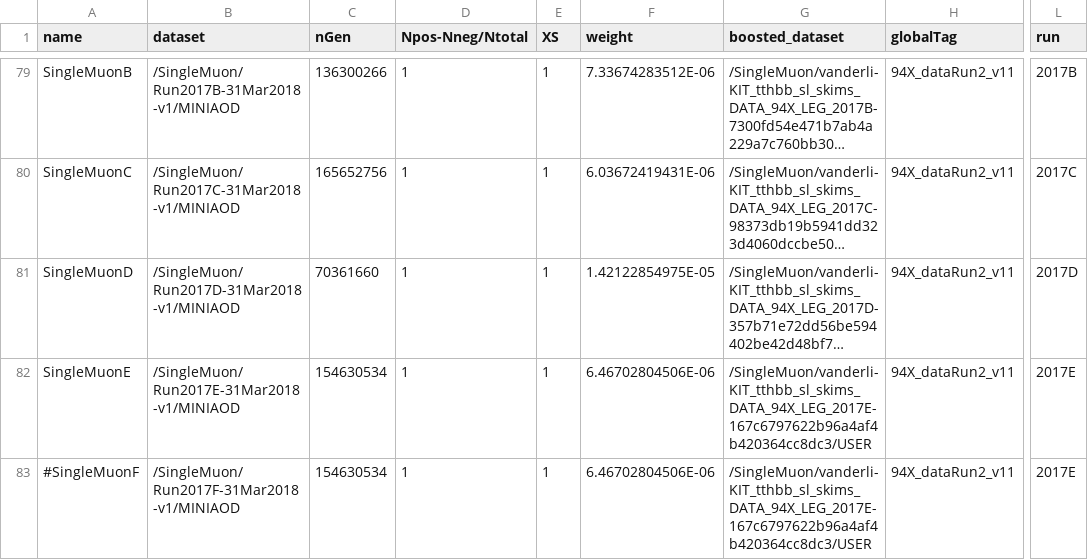
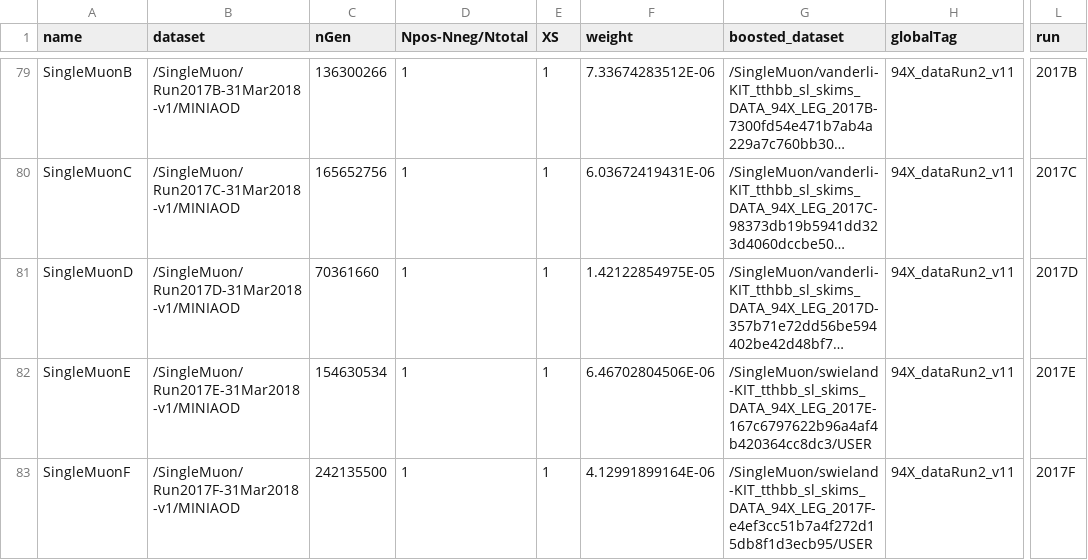
Before and after one commit to kit-cn-cms/BoostedAnalyzer_runscripts_NAF, a CSV file: samplelists/ttH_legacy_samples_2017.csv, drawn as a sheet; only a part is shown, gaps mark what is left out; long unchanged cells end in …; the diff names each change by its address in the sheet, - before the commit and + after, or states it on an @@ line.

Commit message:
updated to new skims for 2017

```diff
--- a/samplelists/ttH_legacy_samples_2017.csv
+++ b/samplelists/ttH_legacy_samples_2017.csv
-G82 (boosted_dataset): /SingleMuon/vanderli-KIT_tthbb_sl_skims_DATA_94X_LEG_2017E-167c6797622b96a4af4b420364cc8dc3/USER
+G82 (boosted_dataset): /SingleMuon/swieland-KIT_tthbb_sl_skims_DATA_94X_LEG_2017E-167c6797622b96a4af4b420364cc8dc3/USER
-A83 (name): #SingleMuonF
+A83 (name): SingleMuonF
-C83 (nGen): 154630534
+C83 (nGen): 242135500
-F83 (weight): 6.46702804506E-06
+F83 (weight): 4.12991899164E-06
-G83 (boosted_dataset): /SingleMuon/vanderli-KIT_tthbb_sl_skims_DATA_94X_LEG_2017E-167c6797622b96a4af4b420364cc8dc3/USER
+G83 (boosted_dataset): /SingleMuon/swieland-KIT_tthbb_sl_skims_DATA_94X_LEG_2017F-e4ef3cc51b7a4f272d15db8f1d3ecb95/USER
-L83 (run): 2017E
+L83 (run): 2017F
```
